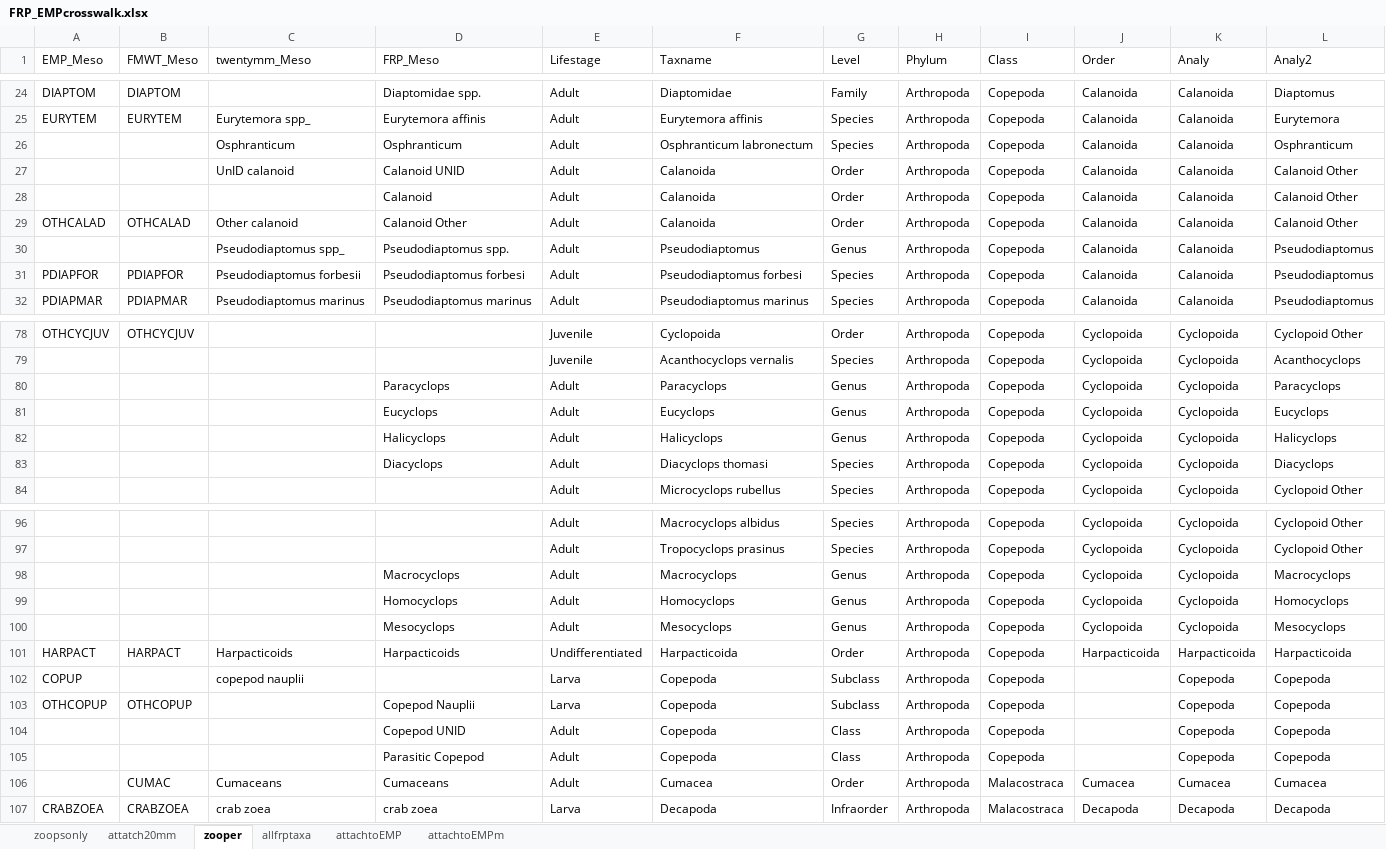
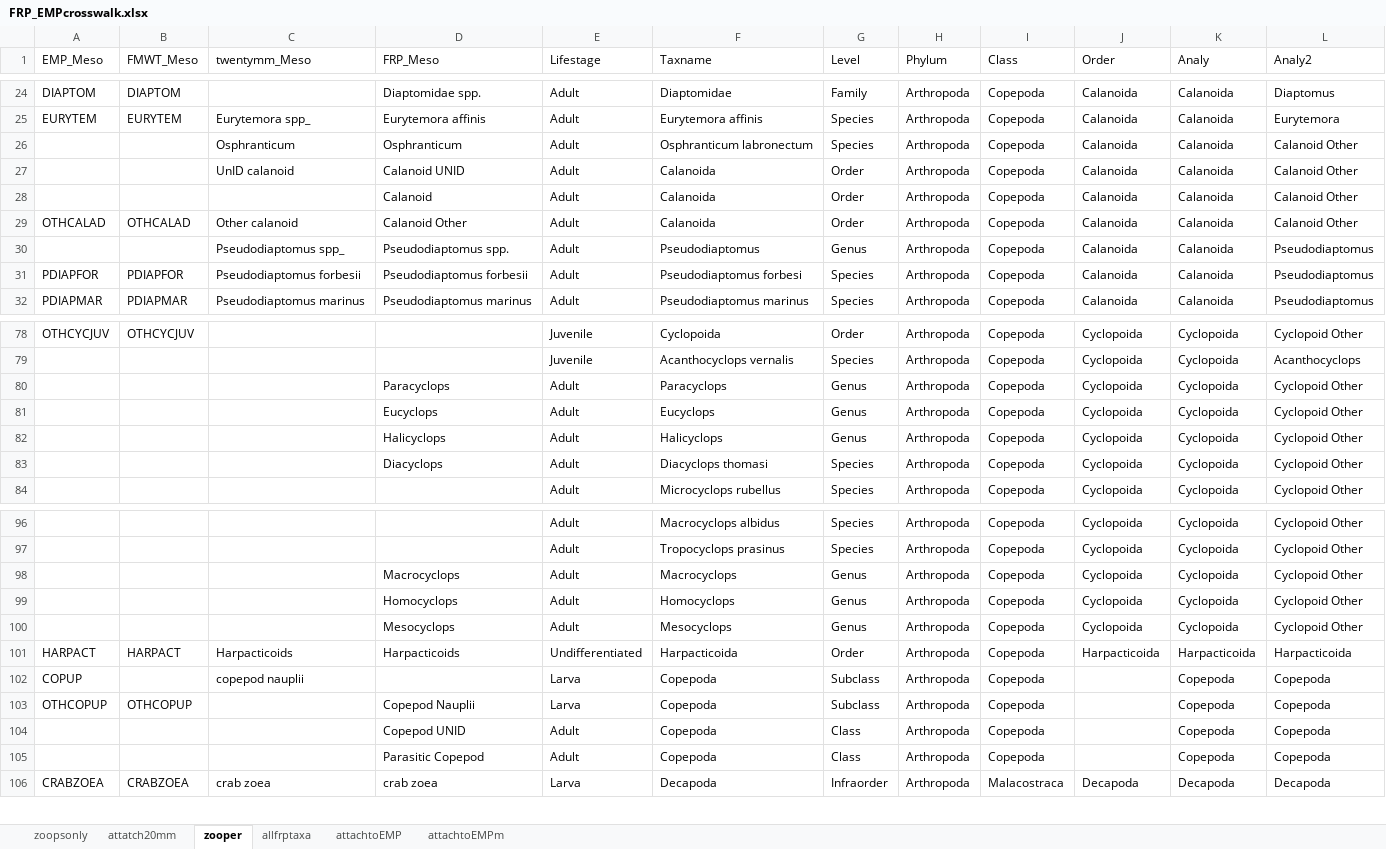
Before and after one commit to rosehartman/ZoopAnalyses, an Excel workbook: FRP_EMPcrosswalk.xlsx, sheet zooper, drawn as a sheet; only a part is shown, gaps mark what is left out; values as stored, in another font and other column widths than the file's, no borders; the diff names each change by its address in the sheet, - before the commit and + after, or states it on an @@ line.

Commit message:
further analysis of zooplankton bliz

```diff
--- a/FRP_EMPcrosswalk.xlsx (sheet zooper)
+++ b/FRP_EMPcrosswalk.xlsx (sheet zooper)
-L26 (Analy2): Osphranticum
+L26 (Analy2): Calanoid Other
-D31 (FRP_Meso): Pseudodiaptomus forbesi
+D31 (FRP_Meso): Pseudodiaptomus forbesii
-L80 (Analy2): Paracyclops
+L80 (Analy2): Cyclopoid Other
-L81 (Analy2): Eucyclops
+L81 (Analy2): Cyclopoid Other
-L82 (Analy2): Halicyclops
+L82 (Analy2): Cyclopoid Other
-L83 (Analy2): Diacyclops
+L83 (Analy2): Cyclopoid Other
-L98 (Analy2): Macrocyclops
+L98 (Analy2): Cyclopoid Other
-L99 (Analy2): Homocyclops
+L99 (Analy2): Cyclopoid Other
-L100 (Analy2): Mesocyclops
+L100 (Analy2): Cyclopoid Other
-row 106:  | CUMAC | Cumaceans | Cumaceans | Adult | Cumacea | Order | Arthropoda | Malacostraca | Cumacea | Cumacea | Cumacea
```
Also changed, not shown: 11 other files.
